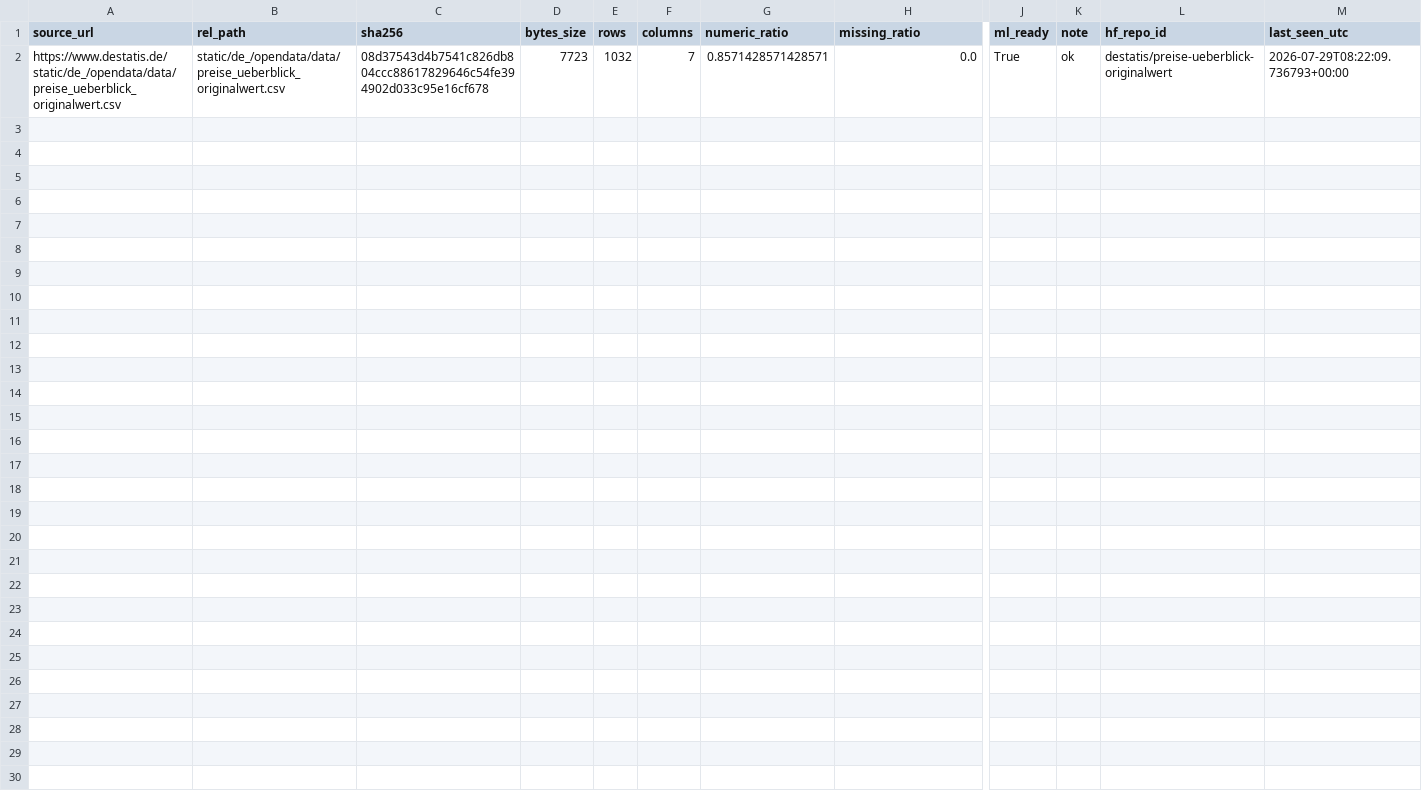
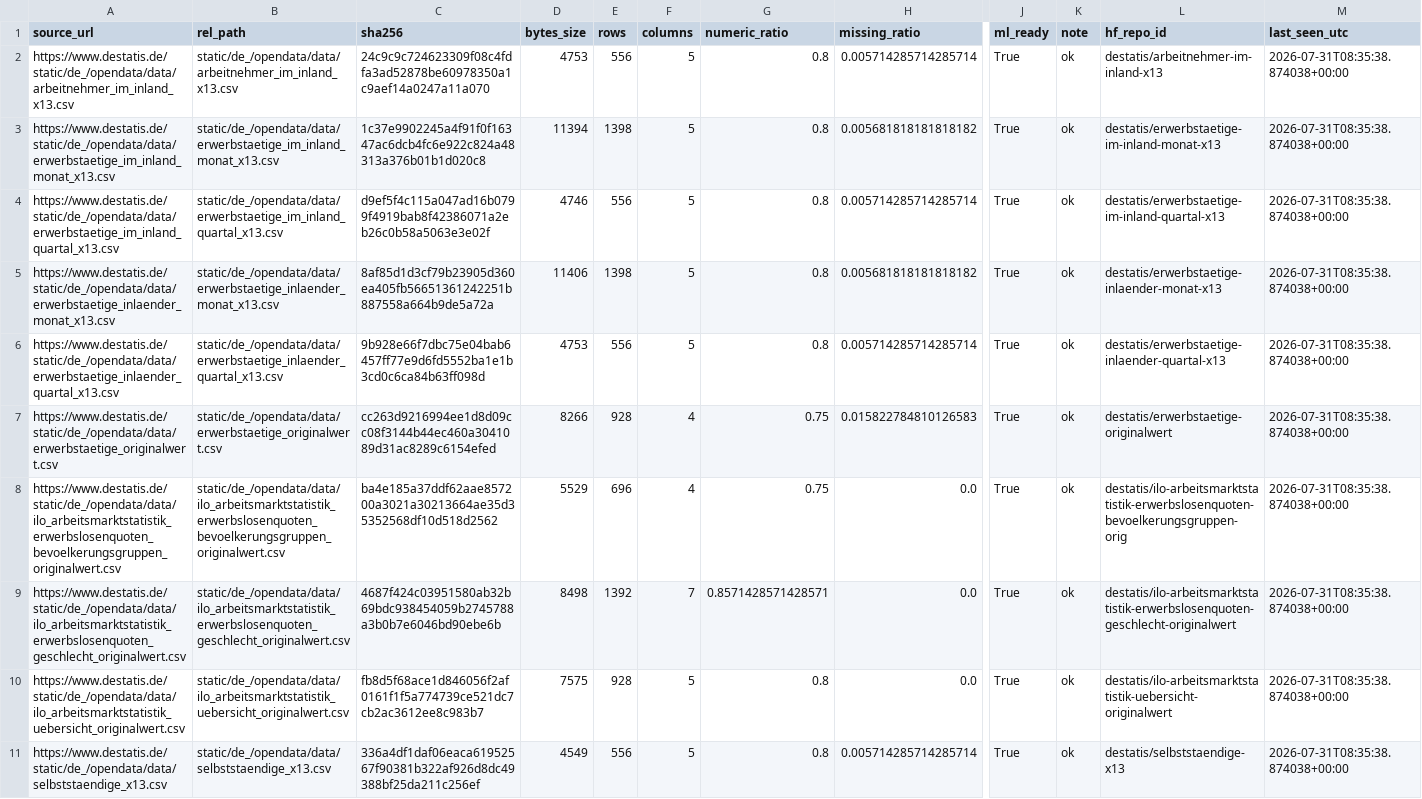
Before and after one commit to jonas-is-coding/destatis, a CSV file: metadata/latest_sync_report.csv, drawn as a sheet; only a part is shown, gaps mark what is left out; addresses are those after the commit; rows hold the shown columns only; the diff names each change by its address in the sheet, - before the commit and + after, or states it on an @@ line.

```diff
--- a/metadata/latest_sync_report.csv
+++ b/metadata/latest_sync_report.csv
+row 2: https://www.destatis.de/static/de_/opendata/data/arbeitnehmer_im_inland_x13.csv | static/de_/opendata/data/arbeitnehmer_im_inland_x13.csv | 24c9c9c724623309f08c4fdfa3ad52878be60978350a1c9aef14a0247a11a070 | 4753 | 556 | 5 | 0.8 | 0.005714285714285714 | True | ok | destatis/arbeitnehmer-im-inland-x13 | 2026-07-31T08:35:38.874038+00:00
+row 3: https://www.destatis.de/static/de_/opendata/data/erwerbstaetige_im_inland_monat_x13.csv | static/de_/opendata/data/erwerbstaetige_im_inland_monat_x13.csv | 1c37e9902245a4f91f0f16347ac6dcb4fc6e922c824a48313a376b01b1d020c8 | 11394 | 1398 | 5 | 0.8 | 0.005681818181818182 | True | ok | destatis/erwerbstaetige-im-inland-monat-x13 | 2026-07-31T08:35:38.874038+00:00
+row 4: https://www.destatis.de/static/de_/opendata/data/erwerbstaetige_im_inland_quartal_x13.csv | static/de_/opendata/data/erwerbstaetige_im_inland_quartal_x13.csv | d9ef5f4c115a047ad16b0799f4919bab8f42386071a2eb26c0b58a5063e3e02f | 4746 | 556 | 5 | 0.8 | 0.005714285714285714 | True | ok | destatis/erwerbstaetige-im-inland-quartal-x13 | 2026-07-31T08:35:38.874038+00:00
+row 5: https://www.destatis.de/static/de_/opendata/data/erwerbstaetige_inlaender_monat_x13.csv | static/de_/opendata/data/erwerbstaetige_inlaender_monat_x13.csv | 8af85d1d3cf79b23905d360ea405fb56651361242251b887558a664b9de5a72a | 11406 | 1398 | 5 | 0.8 | 0.005681818181818182 | True | ok | destatis/erwerbstaetige-inlaender-monat-x13 | 2026-07-31T08:35:38.874038+00:00
+row 6: https://www.destatis.de/static/de_/opendata/data/erwerbstaetige_inlaender_quartal_x13.csv | static/de_/opendata/data/erwerbstaetige_inlaender_quartal_x13.csv | 9b928e66f7dbc75e04bab6457ff77e9d6fd5552ba1e1b3cd0c6ca84b63ff098d | 4753 | 556 | 5 | 0.8 | 0.005714285714285714 | True | ok | destatis/erwerbstaetige-inlaender-quartal-x13 | 2026-07-31T08:35:38.874038+00:00
+row 7: https://www.destatis.de/static/de_/opendata/data/erwerbstaetige_originalwert.csv | static/de_/opendata/data/erwerbstaetige_originalwert.csv | cc263d9216994ee1d8d09cc08f3144b44ec460a3041089d31ac8289c6154efed | 8266 | 928 | 4 | 0.75 | 0.015822784810126583 | True | ok | destatis/erwerbstaetige-originalwert | 2026-07-31T08:35:38.874038+00:00
+row 8: https://www.destatis.de/static/de_/opendata/data/ilo_arbeitsmarktstatistik_erwerbslosenquoten_bevoelkerungsgruppen_originalwert.csv | static/de_/opendata/data/ilo_arbeitsmarktstatistik_erwerbslosenquoten_bevoelkerungsgruppen_originalwert.csv | ba4e185a37ddf62aae857200a3021a30213664ae35d35352568df10d518d2562 | 5529 | 696 | 4 | 0.75 | 0.0 | True | ok | destatis/ilo-arbeitsmarktstatistik-erwerbslosenquoten-bevoelkerungsgruppen-orig | 2026-07-31T08:35:38.874038+00:00
-A9 (source_url): https://www.destatis.de/static/de_/opendata/data/preise_ueberblick_originalwert.csv
+A9 (source_url): https://www.destatis.de/static/de_/opendata/data/ilo_arbeitsmarktstatistik_erwerbslosenquoten_geschlecht_originalwert.csv
-B9 (rel_path): static/de_/opendata/data/preise_ueberblick_originalwert.csv
+B9 (rel_path): static/de_/opendata/data/ilo_arbeitsmarktstatistik_erwerbslosenquoten_geschlecht_originalwert.csv
-C9 (sha256): 08d37543d4b7541c826db804ccc88617829646c54fe394902d033c95e16cf678
+C9 (sha256): 4687f424c03951580ab32b69bdc938454059b2745788a3b0b7e6046bd90ebe6b
-D9 (bytes_size): 7723
+D9 (bytes_size): 8498
-E9 (rows): 1032
+E9 (rows): 1392
-L9 (hf_repo_id): destatis/preise-ueberblick-originalwert
+L9 (hf_repo_id): destatis/ilo-arbeitsmarktstatistik-erwerbslosenquoten-geschlecht-originalwert
-M9 (last_seen_utc): 2026-07-29T08:22:09.736793+00:00
+M9 (last_seen_utc): 2026-07-31T08:35:38.874038+00:00
+row 10: https://www.destatis.de/static/de_/opendata/data/ilo_arbeitsmarktstatistik_uebersicht_originalwert.csv | static/de_/opendata/data/ilo_arbeitsmarktstatistik_uebersicht_originalwert.csv | fb8d5f68ace1d846056f2af0161f1f5a774739ce521dc7cb2ac3612ee8c983b7 | 7575 | 928 | 5 | 0.8 | 0.0 | True | ok | destatis/ilo-arbeitsmarktstatistik-uebersicht-originalwert | 2026-07-31T08:35:38.874038+00:00
+row 11: https://www.destatis.de/static/de_/opendata/data/selbststaendige_x13.csv | static/de_/opendata/data/selbststaendige_x13.csv | 336a4df1daf06eaca61952567f90381b322af926d8dc49388bf25da211c256ef | 4549 | 556 | 5 | 0.8 | 0.005714285714285714 | True | ok | destatis/selbststaendige-x13 | 2026-07-31T08:35:38.874038+00:00
```
Also changed, not shown: data/ml_ready/static/de_/opendata/data/erwerbstaetige_im_inland_monat_x13.csv, data/ml_ready/static/de_/opendata/data/erwerbstaetige_im_inland_quartal_x13.csv, 20 other files.
